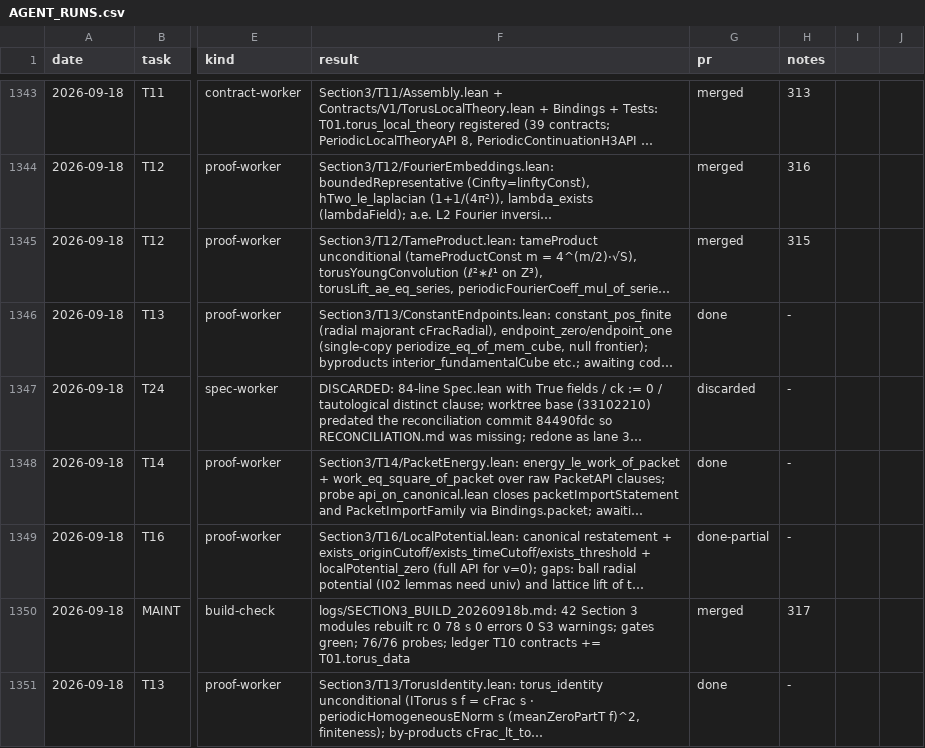
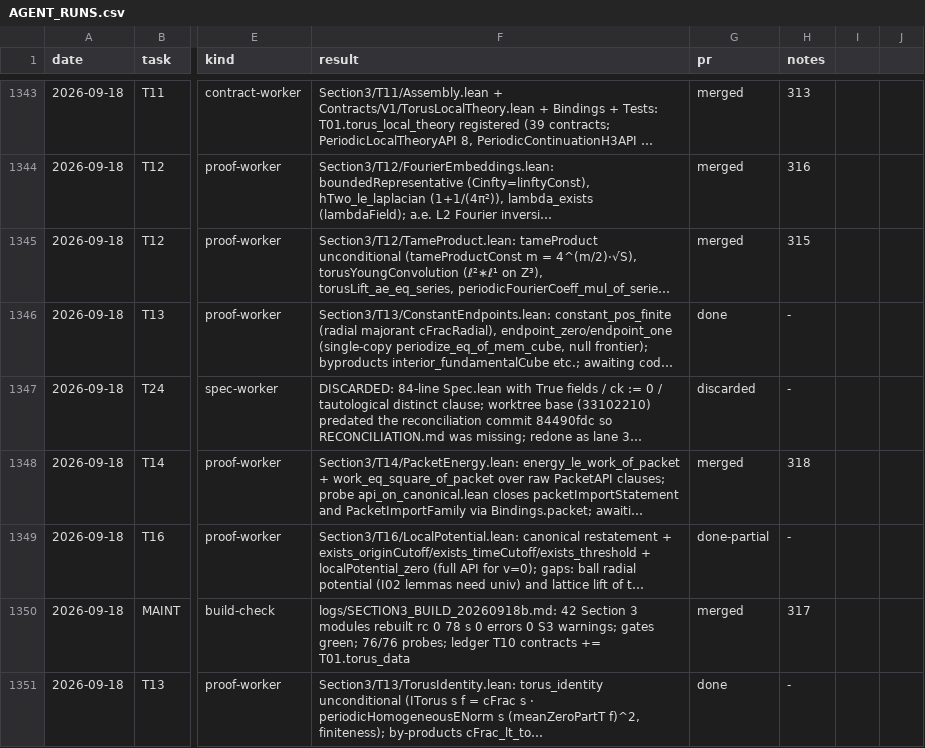
Before and after one commit to mathzhuonichi/blowup_density, a CSV file: logs/AGENT_RUNS.csv, drawn as a sheet; only a part is shown, gaps mark what is left out; long unchanged cells end in …; the diff names each change by its address in the sheet, - before the commit and + after, or states it on an @@ line.

```diff
--- a/logs/AGENT_RUNS.csv
+++ b/logs/AGENT_RUNS.csv
-G1348 (pr): done
+G1348 (pr): merged
-H1348 (notes): -
+H1348 (notes): 318
```
Also changed, not shown: 1 other file.
